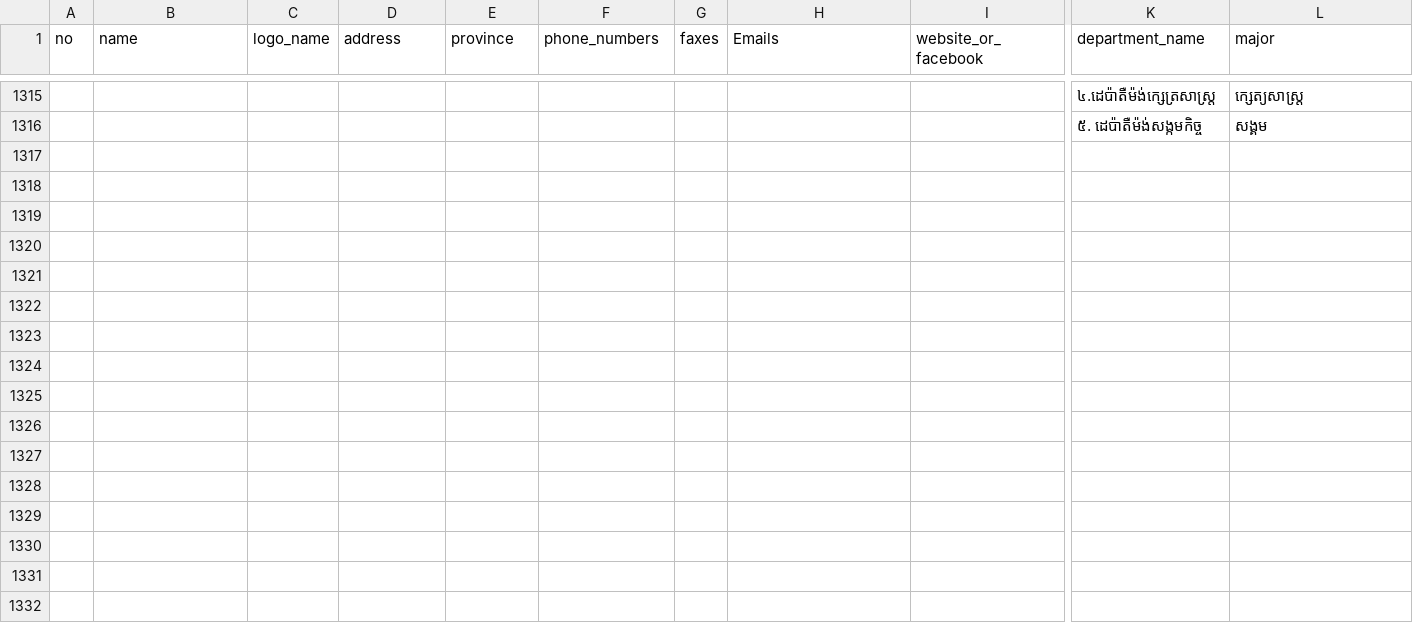
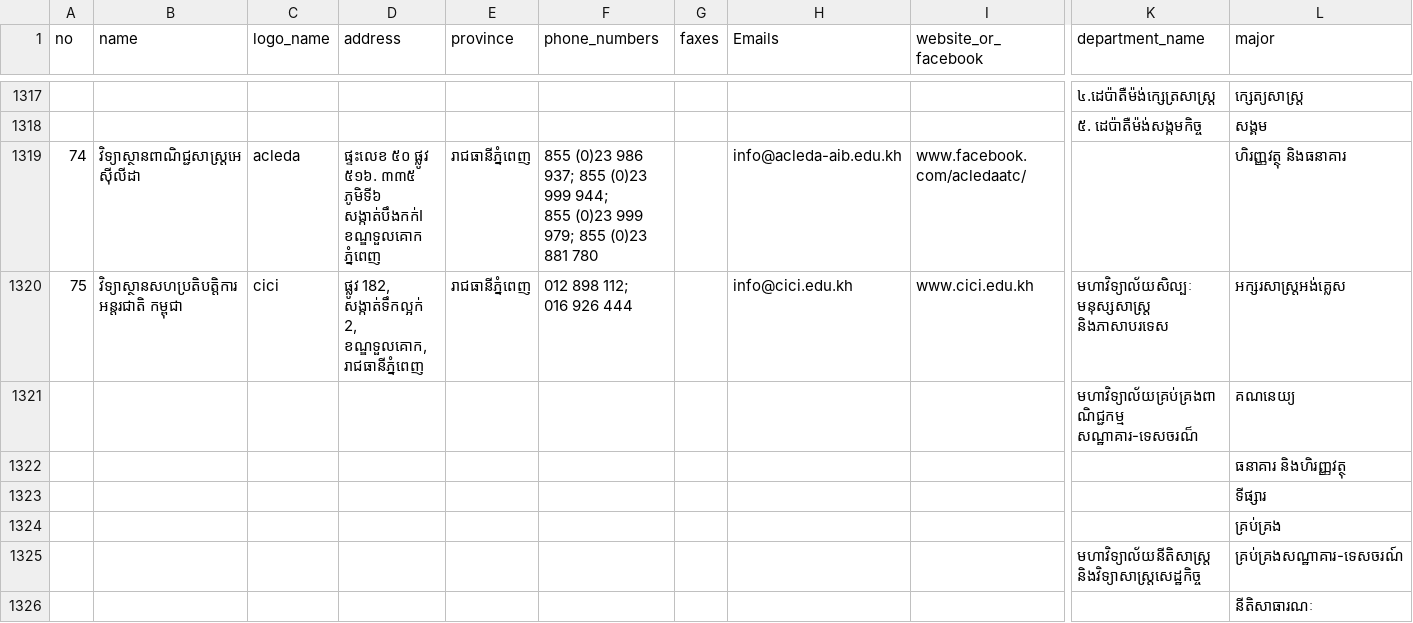
Before and after one commit to ilabsea/trey_visay_api, a CSV file: db/csv/private_schools.csv, drawn as a sheet; only a part is shown, gaps mark what is left out; rows hold the shown columns only; ↵ is a line break in a cell; the diff covers the shown part only; the diff names each change by its address in the sheet, - before the commit and + after, or states it on an @@ line.

Commit message:
add 2 more schools

```diff
--- a/db/csv/private_schools.csv
+++ b/db/csv/private_schools.csv
+row 1319: 74 | វិទ្យាស្ថានពាណិជ្ជសាស្រ្តអេស៊ីលីដា | acleda | ផ្ទះលេខ ៥០ ផ្លូវ ៥១៦. ៣៣៥ ភូមិទី៦ សង្កាត់បឹងកក់I ខណ្ឌទួលគោក ភ្នំពេញ | រាជធានីភ្នំពេញ | 855 (0)23 986 937; 855 (0)23 999 944; ↵ 855 (0)23 999 979; 855 (0)23 881 780 |  | info@acleda-aib.edu.kh | www.facebook.com/acledaatc/ |  | ហិរញ្ញវត្ថុ និងធនាគារ
+row 1320: 75 | វិទ្យាស្ថានសហប្រតិបតិ្តការអន្តរជាតិ កម្ពុជា | cici | ផ្លូវ 182, សង្កាត់ទឹកល្អក់ 2, ខណ្ឌទួលគោក, រាជធានីភ្នំពេញ | រាជធានីភ្នំពេញ | 012 898 112; ↵ 016 926 444 |  | info@cici.edu.kh | www.cici.edu.kh | មហាវិទ្យាល័យសិល្បៈ មនុស្សសាស្រ្ត និងភាសាបរទេស | អក្សរសាស្រ្តអង់គ្លេស
+row 1321:  |  |  |  |  |  |  |  |  | មហាវិទ្យាល័យគ្រប់គ្រងពាណិជ្ជកម្ម សណ្ឋាគារ-ទេសចរណ៏ | គណនេយ្យ
+row 1322:  |  |  |  |  |  |  |  |  |  | ធនាគារ និងហិរញ្ញវត្ថុ
+row 1323:  |  |  |  |  |  |  |  |  |  | ទីផ្សារ
+row 1324:  |  |  |  |  |  |  |  |  |  | គ្រប់គ្រង
+row 1325:  |  |  |  |  |  |  |  |  | មហាវិទ្យាល័យនីតិសាស្រ្ត និងវិទ្យាសាស្រ្តសេដ្ឋកិច្ច | គ្រប់គ្រងសណ្ឋាគារ-ទេសចរណ៍
+row 1326:  |  |  |  |  |  |  |  |  |  | នីតិសាធារណៈ
```
Also changed, not shown: 10 added rows and 1 edited cell elsewhere in this file, db/csv/government_schools.csv, 2 other files.
